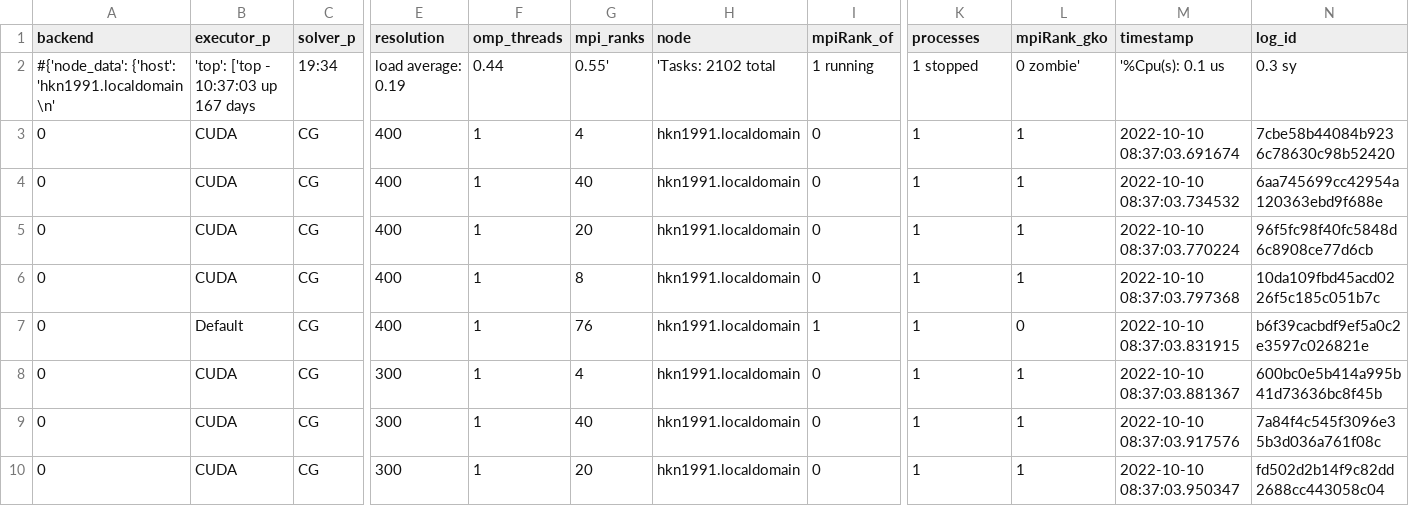
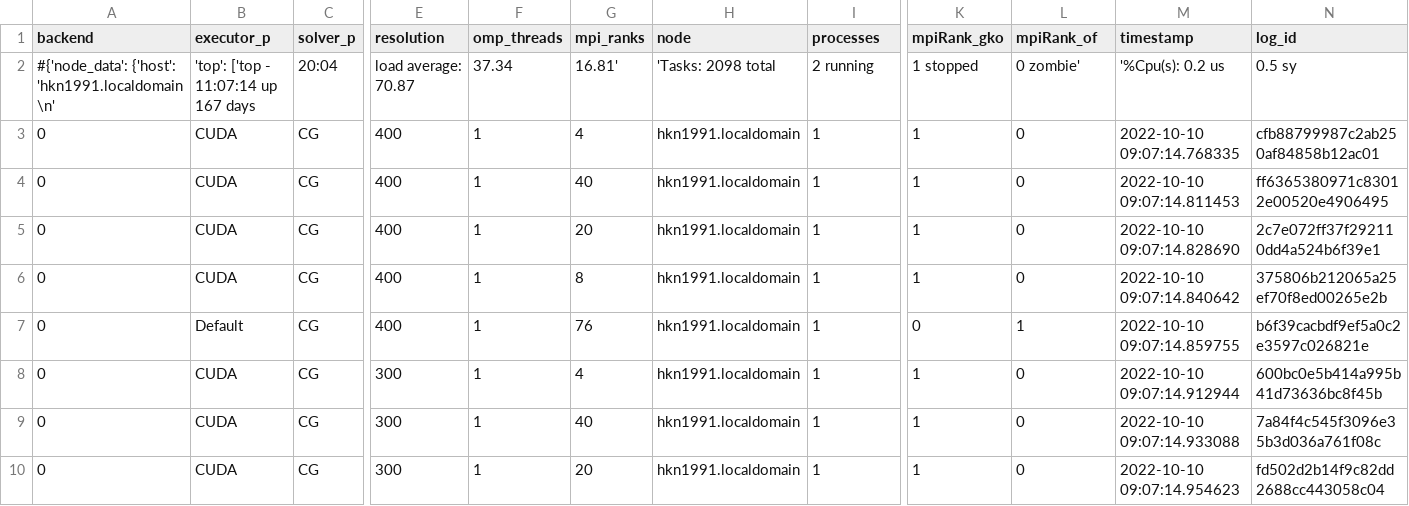
Before and after one commit to hpsim/ogl_labbook, a CSV file: results/distributed-update/010a2918/lidDrivenCavity/oversubscribe/of_hkn1993.localdomain_oversubscribe.csv, drawn as a sheet; only a part is shown, gaps mark what is left out; the diff covers the shown part only; the diff names each change by its address in the sheet, - before the commit and + after, or states it on an @@ line.

Commit message:
add distributed update results repartition

```diff
--- a/results/distributed-update/010a2918/lidDrivenCavity/oversubscribe/of_hkn1993.localdomain_oversubscribe.csv
+++ b/results/distributed-update/010a2918/lidDrivenCavity/oversubscribe/of_hkn1993.localdomain_oversubscribe.csv
-I1: mpiRank_of
+I1: processes
-K1: processes
+K1: mpiRank_gko
-L1: mpiRank_gko
+L1: mpiRank_of
-B2 (executor_p): 'top': ['top - 10:37:03 up 167 days
+B2 (executor_p): 'top': ['top - 11:07:14 up 167 days
-C2 (solver_p): 19:34
+C2 (solver_p): 20:04
-E2 (resolution): load average: 0.19
+E2 (resolution): load average: 70.87
-F2 (omp_threads): 0.44
+F2 (omp_threads): 37.34
-G2 (mpi_ranks): 0.55'
+G2 (mpi_ranks): 16.81'
-H2 (node): 'Tasks: 2102 total
+H2 (node): 'Tasks: 2098 total
-I2 (processes): 1 running
+I2 (processes): 2 running
-M2 (timestamp): '%Cpu(s): 0.1 us
+M2 (timestamp): '%Cpu(s): 0.2 us
-N2 (log_id): 0.3 sy
+N2 (log_id): 0.5 sy
-I3:I6 (processes): 0
+I3:I6 (processes): 1
-L3:L6 (mpiRank_of): 1
+L3:L6 (mpiRank_of): 0
-M3 (timestamp): 2022-10-10 08:37:03.691674
+M3 (timestamp): 2022-10-10 09:07:14.768335
-N3 (log_id): 7cbe58b44084b9236c78630c98b52420
+N3 (log_id): cfb88799987c2ab250af84858b12ac01
-M4 (timestamp): 2022-10-10 08:37:03.734532
+M4 (timestamp): 2022-10-10 09:07:14.811453
-N4 (log_id): 6aa745699cc42954a120363ebd9f688e
+N4 (log_id): ff6365380971c83012e00520e4906495
-M5 (timestamp): 2022-10-10 08:37:03.770224
+M5 (timestamp): 2022-10-10 09:07:14.828690
-N5 (log_id): 96f5fc98f40fc5848d6c8908ce77d6cb
+N5 (log_id): 2c7e072ff37f292110dd4a524b6f39e1
-M6 (timestamp): 2022-10-10 08:37:03.797368
+M6 (timestamp): 2022-10-10 09:07:14.840642
-N6 (log_id): 10da109fbd45acd0226f5c185c051b7c
+N6 (log_id): 375806b212065a25ef70f8ed00265e2b
-K7 (mpiRank_gko): 1
+K7 (mpiRank_gko): 0
-L7 (mpiRank_of): 0
+L7 (mpiRank_of): 1
-M7 (timestamp): 2022-10-10 08:37:03.831915
+M7 (timestamp): 2022-10-10 09:07:14.859755
-I8:I10 (processes): 0
+I8:I10 (processes): 1
-L8:L10 (mpiRank_of): 1
+L8:L10 (mpiRank_of): 0
-M8 (timestamp): 2022-10-10 08:37:03.881367
+M8 (timestamp): 2022-10-10 09:07:14.912944
-M9 (timestamp): 2022-10-10 08:37:03.917576
+M9 (timestamp): 2022-10-10 09:07:14.933088
-M10 (timestamp): 2022-10-10 08:37:03.950347
+M10 (timestamp): 2022-10-10 09:07:14.954623
```
Also changed, not shown: 56 edited cells elsewhere in this file, 1 other file.
